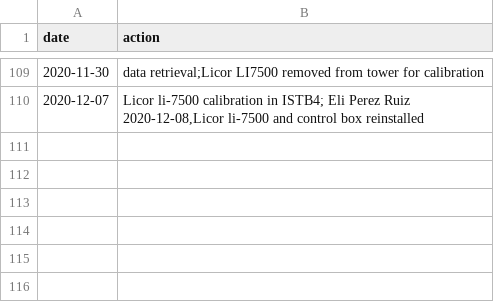
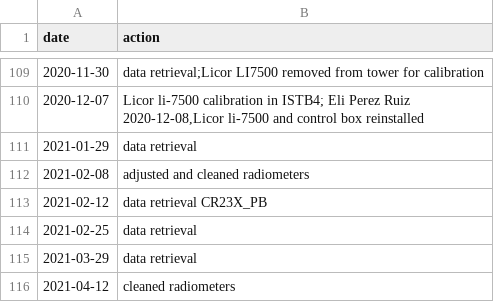
Before and after one commit to CAPLTER/knb-lter-cap.649, a CSV file: maintenance_log.csv, drawn as a sheet; only a part is shown, gaps mark what is left out.

Commit message:
Update maintenance_log.csv

```diff
--- a/maintenance_log.csv
+++ b/maintenance_log.csv
@@ -111 +111,7 @@
 2020-12-08,"Licor li-7500 and control box reinstalled
+2021-01-29,"data retrieval"
+2021-02-08,"adjusted and cleaned radiometers"
+2021-02-12,"data retrieval CR23X_PB"
+2021-02-25,"data retrieval"
+2021-03-29,"data retrieval"
+2021-04-12,"cleaned radiometers"
```
